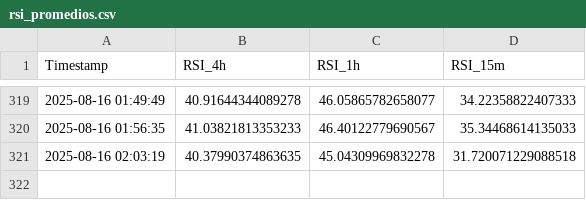
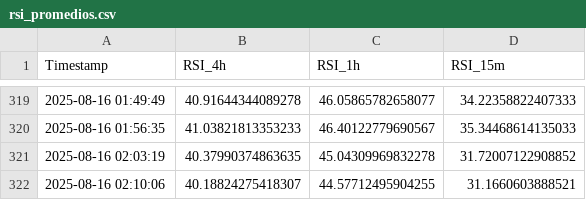
Before and after one commit to felix-zamu/mi_repo_rsi, a CSV file: rsi_promedios.csv, drawn as a sheet; only a part is shown, gaps mark what is left out.

```diff
--- a/rsi_promedios.csv
+++ b/rsi_promedios.csv
@@ -320,2 +320,3 @@ Timestamp,RSI_4h,RSI_1h,RSI_15m
 2025-08-16 01:56:35,41.03821813353233,46.40122779690567,35.34468614135033
-2025-08-16 02:03:19,40.37990374863635,45.04309969832278,31.720071229088518
+2025-08-16 02:03:19,40.37990374863635,45.04309969832278,31.72007122908852
+2025-08-16 02:10:06,40.18824275418307,44.57712495904255,31.1660603888521
```
Also changed, not shown: 2 other files.
